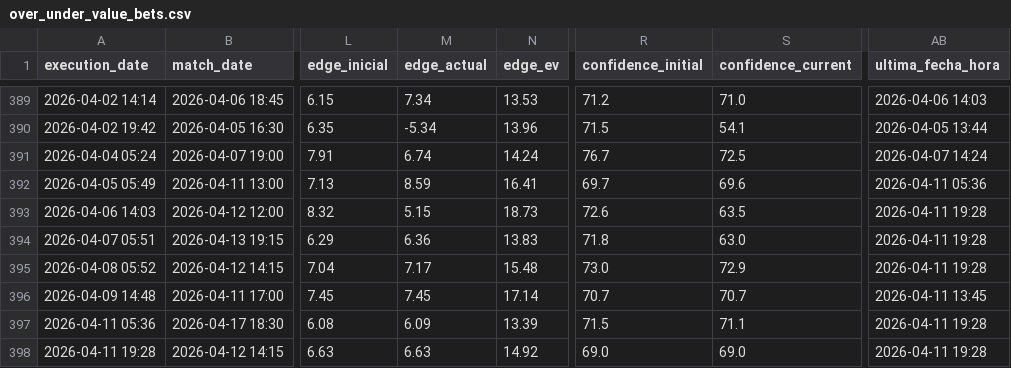
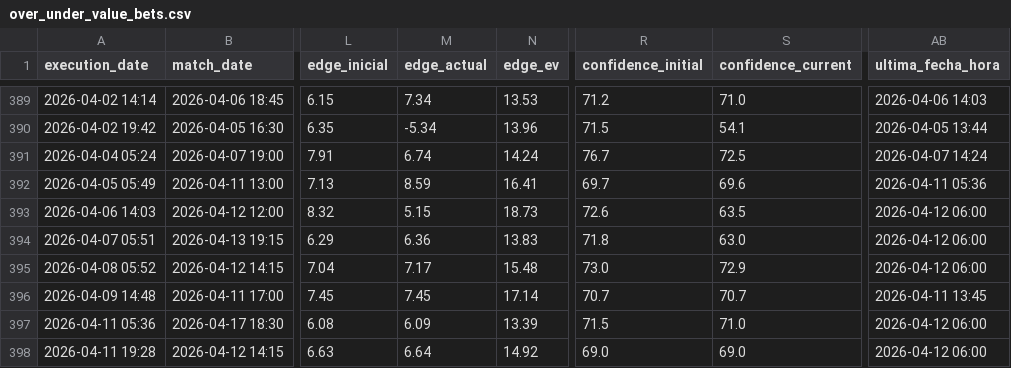
Before and after one commit to pedromanuelfdz-netizen/betting-dashboard, a CSV file: over_under_value_bets.csv, drawn as a sheet; only a part is shown, gaps mark what is left out; the diff names each change by its address in the sheet, - before the commit and + after, or states it on an @@ line.

```diff
--- a/over_under_value_bets.csv
+++ b/over_under_value_bets.csv
-AB393:AB395 (ultima_fecha_hora): 2026-04-11 19:28
+AB393:AB395 (ultima_fecha_hora): 2026-04-12 06:00
-S397 (confidence_current): 71.1
+S397 (confidence_current): 71.0
-AB397:AB398 (ultima_fecha_hora): 2026-04-11 19:28
+AB397:AB398 (ultima_fecha_hora): 2026-04-12 06:00
-M398 (edge_actual): 6.63
+M398 (edge_actual): 6.64
```
Also changed, not shown: 1 other file.
